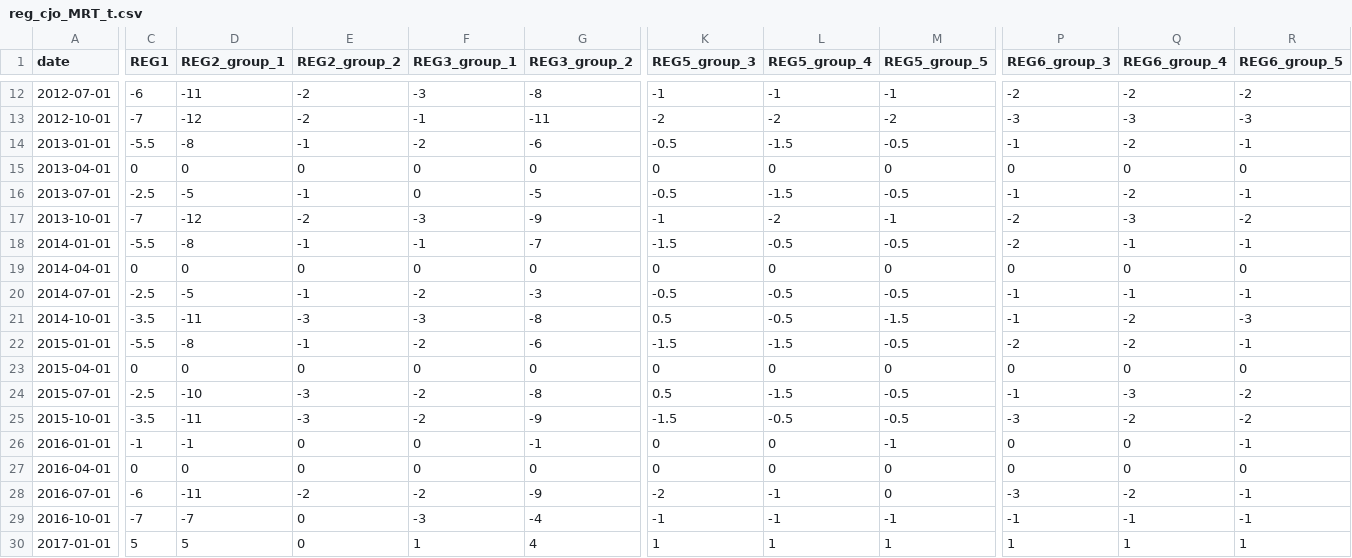
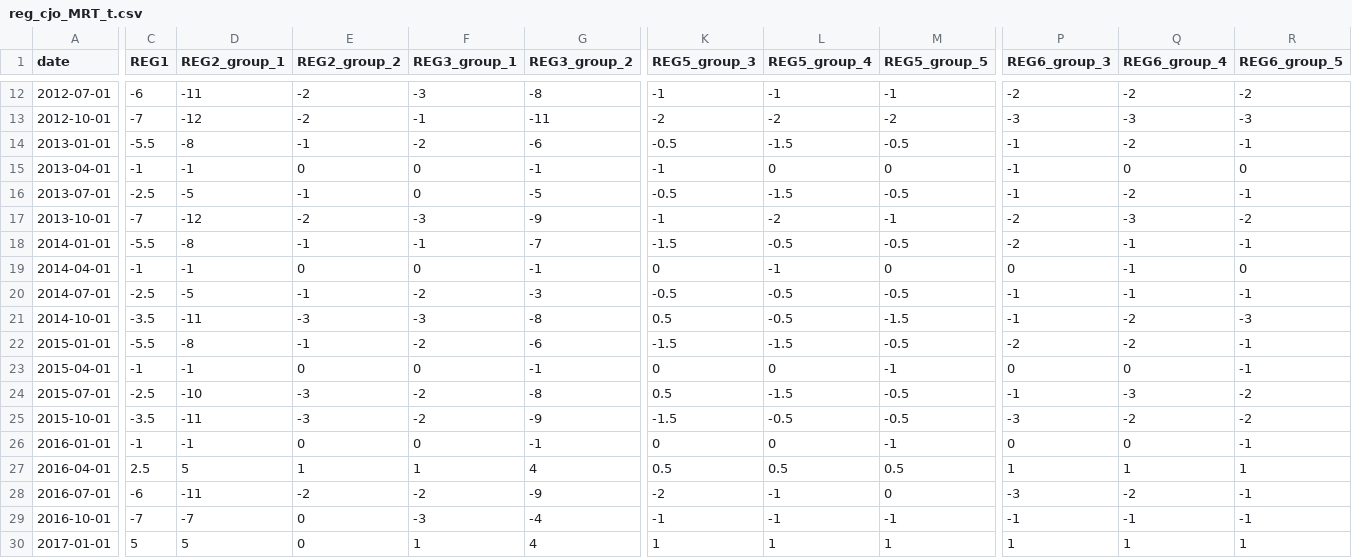
Before and after one commit to TanguyBarthelemy/Formation-JDemetra-Ansade, a CSV file: Donnees/reg_cjo_MRT_t.csv, drawn as a sheet; only a part is shown, gaps mark what is left out; the diff covers the shown part only; the diff names each change by its address in the sheet, - before the commit and + after, or states it on an @@ line.

```diff
--- a/Donnees/reg_cjo_MRT_t.csv
+++ b/Donnees/reg_cjo_MRT_t.csv
-C15 (REG1): 0
+C15 (REG1): -1
-D15 (REG2_group_1): 0
+D15 (REG2_group_1): -1
-G15 (REG3_group_2): 0
+G15 (REG3_group_2): -1
-K15 (REG5_group_3): 0
+K15 (REG5_group_3): -1
-P15 (REG6_group_3): 0
+P15 (REG6_group_3): -1
-C19 (REG1): 0
+C19 (REG1): -1
-D19 (REG2_group_1): 0
+D19 (REG2_group_1): -1
-G19 (REG3_group_2): 0
+G19 (REG3_group_2): -1
-L19 (REG5_group_4): 0
+L19 (REG5_group_4): -1
-Q19 (REG6_group_4): 0
+Q19 (REG6_group_4): -1
-C23 (REG1): 0
+C23 (REG1): -1
-D23 (REG2_group_1): 0
+D23 (REG2_group_1): -1
-G23 (REG3_group_2): 0
+G23 (REG3_group_2): -1
-M23 (REG5_group_5): 0
+M23 (REG5_group_5): -1
-R23 (REG6_group_5): 0
+R23 (REG6_group_5): -1
-C27 (REG1): 0
+C27 (REG1): 2.5
-D27 (REG2_group_1): 0
+D27 (REG2_group_1): 5
-E27 (REG2_group_2): 0
+E27 (REG2_group_2): 1
-F27 (REG3_group_1): 0
+F27 (REG3_group_1): 1
-G27 (REG3_group_2): 0
+G27 (REG3_group_2): 4
-K27 (REG5_group_3): 0
+K27 (REG5_group_3): 0.5
-L27 (REG5_group_4): 0
+L27 (REG5_group_4): 0.5
-M27 (REG5_group_5): 0
+M27 (REG5_group_5): 0.5
-P27 (REG6_group_3): 0
+P27 (REG6_group_3): 1
-Q27 (REG6_group_4): 0
+Q27 (REG6_group_4): 1
-R27 (REG6_group_5): 0
+R27 (REG6_group_5): 1
```
Also changed, not shown: 122 edited cells elsewhere in this file, Donnees/reg_cjo_MRT_m.csv, 1 other file.
